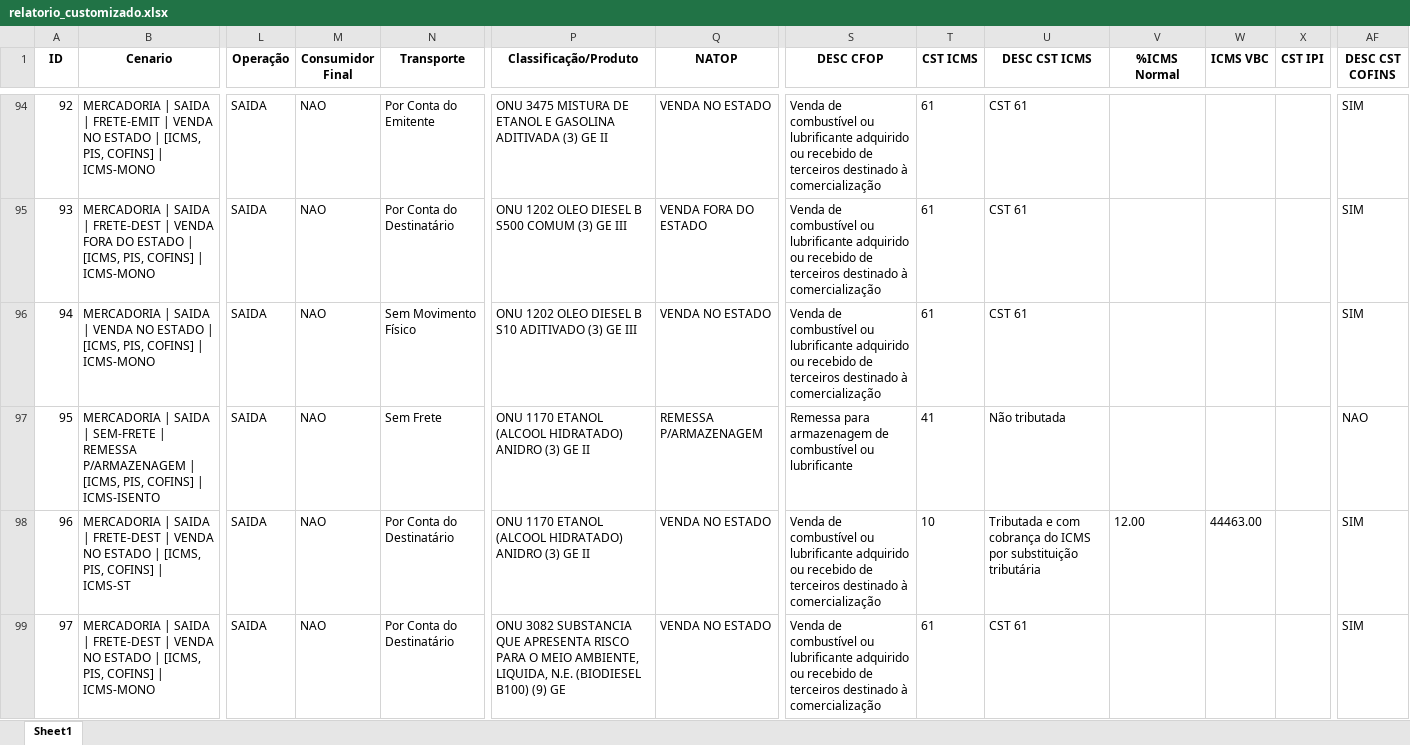
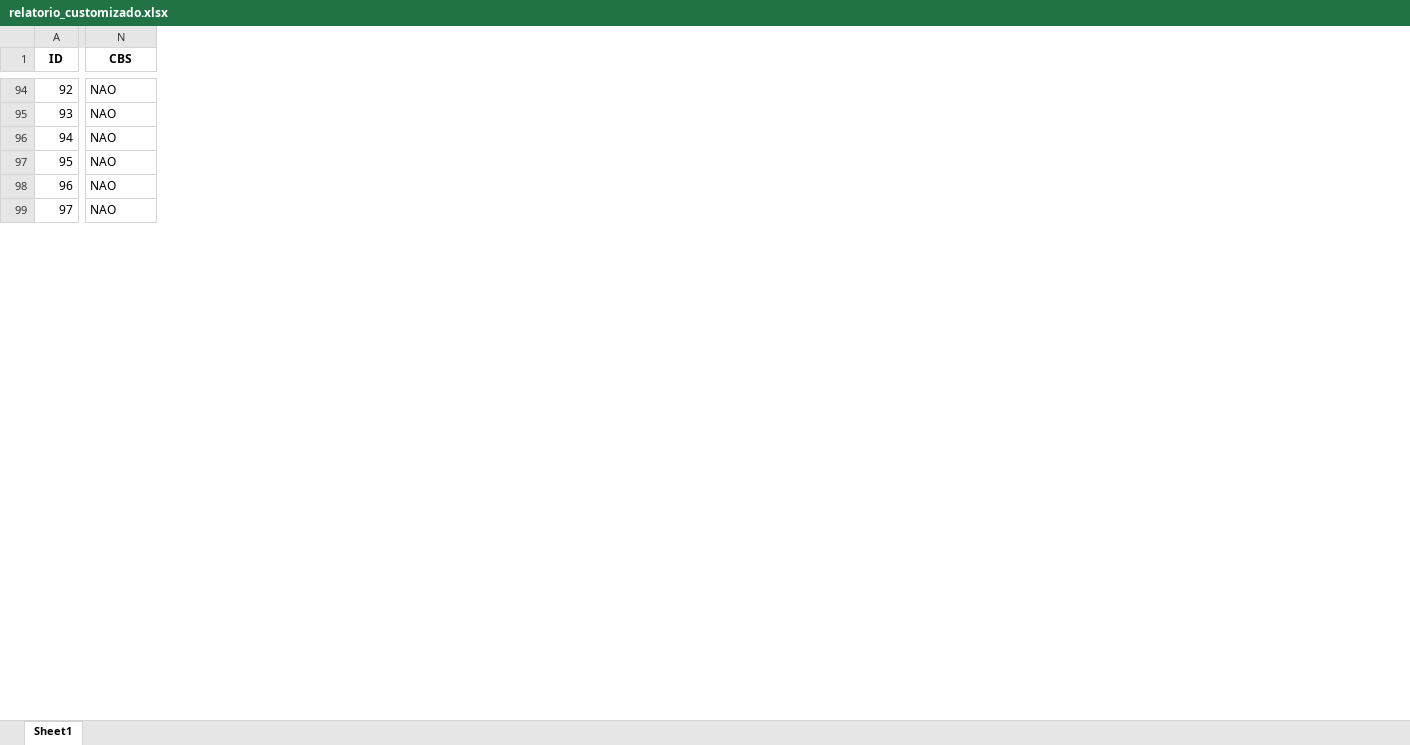
Before and after one commit to htvermonde/reforma-tributaria-v1, an Excel workbook: output/relatorio_customizado.xlsx, sheet Sheet1, drawn as a sheet; only a part is shown, gaps mark what is left out; values as stored, in another font and other column widths than the file's, no borders; removed rows and columns are numbered as before the commit, all else as after; the diff covers the shown part only; the diff names each change by its address in the sheet, - before the commit and + after, or states it on an @@ line.

```diff
--- a/output/relatorio_customizado.xlsx (sheet Sheet1)
+++ b/output/relatorio_customizado.xlsx (sheet Sheet1)
-column B (Cenario), rows 94-99: MERCADORIA | SAIDA | FRETE-EMIT | VENDA NO ESTADO | [ICMS, PIS, COFINS] | ICMS-MONO | MERCADORIA | SAIDA | FRETE-DEST | VENDA FORA DO ESTADO | [ICMS, PIS, COFINS] | ICMS-MONO | MERCADORIA | SAIDA | VENDA NO ESTADO | [ICMS, PIS, COFINS] | ICMS-MONO | MERCADORIA | SAIDA | SEM-FRETE | REMESSA P/ARMAZENAGEM | [ICMS, PIS, COFINS] | ICMS-ISENTO | MERCADORIA | SAIDA | FRETE-DEST | VENDA NO ESTADO | [ICMS, PIS, COFINS] | ICMS-ST | MERCADORIA | SAIDA | FRETE-DEST | VENDA NO ESTADO | [ICMS, PIS, COFINS] | ICMS-MONO
-column L (Operação), rows 94-99: all SAIDA
-column M (Consumidor Final), rows 94-99: all NAO
-column N (Transporte), rows 94-99: Por Conta do Emitente | Por Conta do Destinatário | Sem Movimento Físico | Sem Frete | Por Conta do Destinatário | Por Conta do Destinatário
-column P (Classificação/Produto), rows 94-99: ONU 3475 MISTURA DE ETANOL E GASOLINA ADITIVADA (3) GE II | ONU 1202 OLEO DIESEL B S500 COMUM (3) GE III | ONU 1202 OLEO DIESEL B S10 ADITIVADO (3) GE III | ONU 1170 ETANOL (ALCOOL HIDRATADO) ANIDRO (3) GE II | ONU 1170 ETANOL (ALCOOL HIDRATADO) ANIDRO (3) GE II | ONU 3082 SUBSTANCIA QUE APRESENTA RISCO PARA O MEIO AMBIENTE, LIQUIDA, N.E. (BIODIESEL B100) (9) GE
-column Q (NATOP), rows 94-99: VENDA NO ESTADO | VENDA FORA DO ESTADO | VENDA NO ESTADO | REMESSA P/ARMAZENAGEM | VENDA NO ESTADO | VENDA NO ESTADO
-column S (DESC CFOP), rows 94-99: Venda de combustível ou lubrificante adquirido ou recebido de terceiros destinado à comercialização | Venda de combustível ou lubrificante adquirido ou recebido de terceiros destinado à comercialização | Venda de combustível ou lubrificante adquirido ou recebido de terceiros destinado à comercialização | Remessa para armazenagem de combustível ou lubrificante | Venda de combustível ou lubrificante adquirido ou recebido de terceiros destinado à comercialização | Venda de combustível ou lubrificante adquirido ou recebido de terceiros destinado à comercialização
-column T (CST ICMS), rows 94-99: 61 | 61 | 61 | 41 | 10 | 61
-column U (DESC CST ICMS), rows 94-99: CST 61 | CST 61 | CST 61 | Não tributada | Tributada e com cobrança do ICMS por substituição tributária | CST 61
-column V (%ICMS Normal), row 98: 12.00
-column W (ICMS VBC), row 98: 44463.00
-column X (CST IPI), empty
-N1: DESC CST COFINS
+N1: CBS
-N94:N96 (CBS): SIM
+N94:N96 (CBS): NAO
-N98:N99 (CBS): SIM
+N98:N99 (CBS): NAO
```
Also changed, not shown: 16 removed columns and 102 edited cells elsewhere in this sheet, 4 other files.
